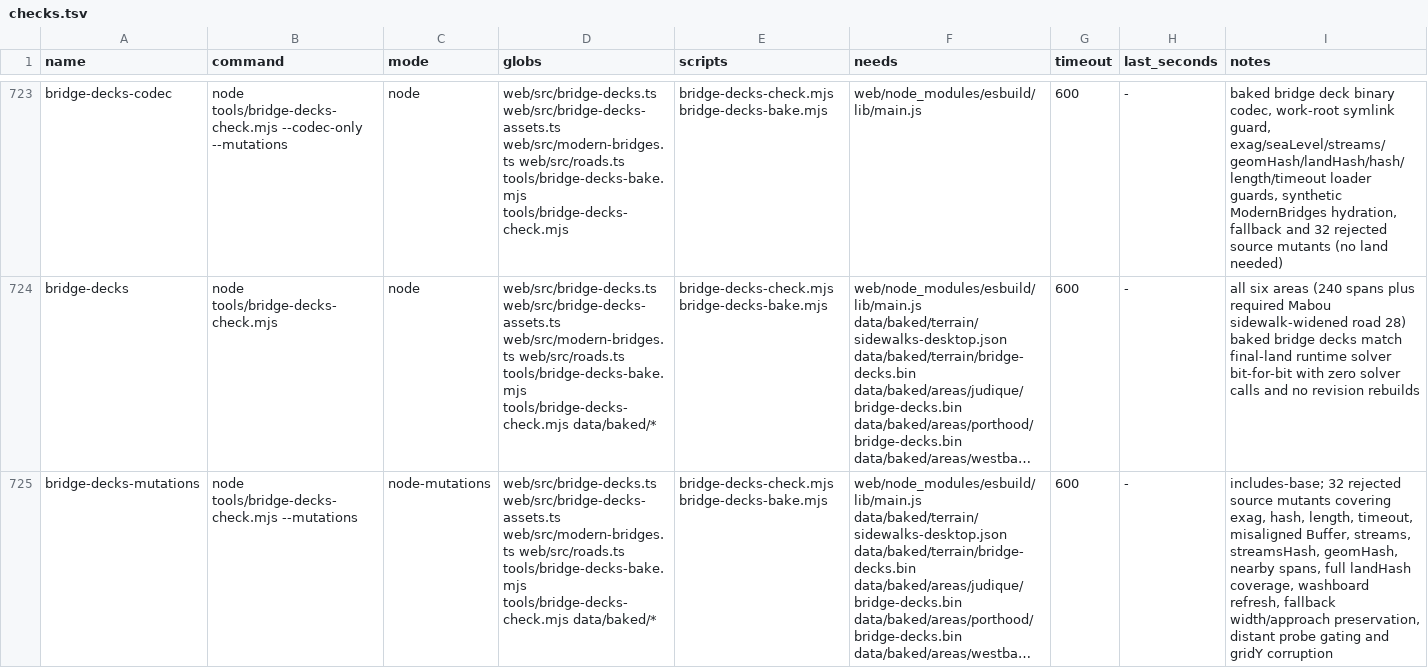
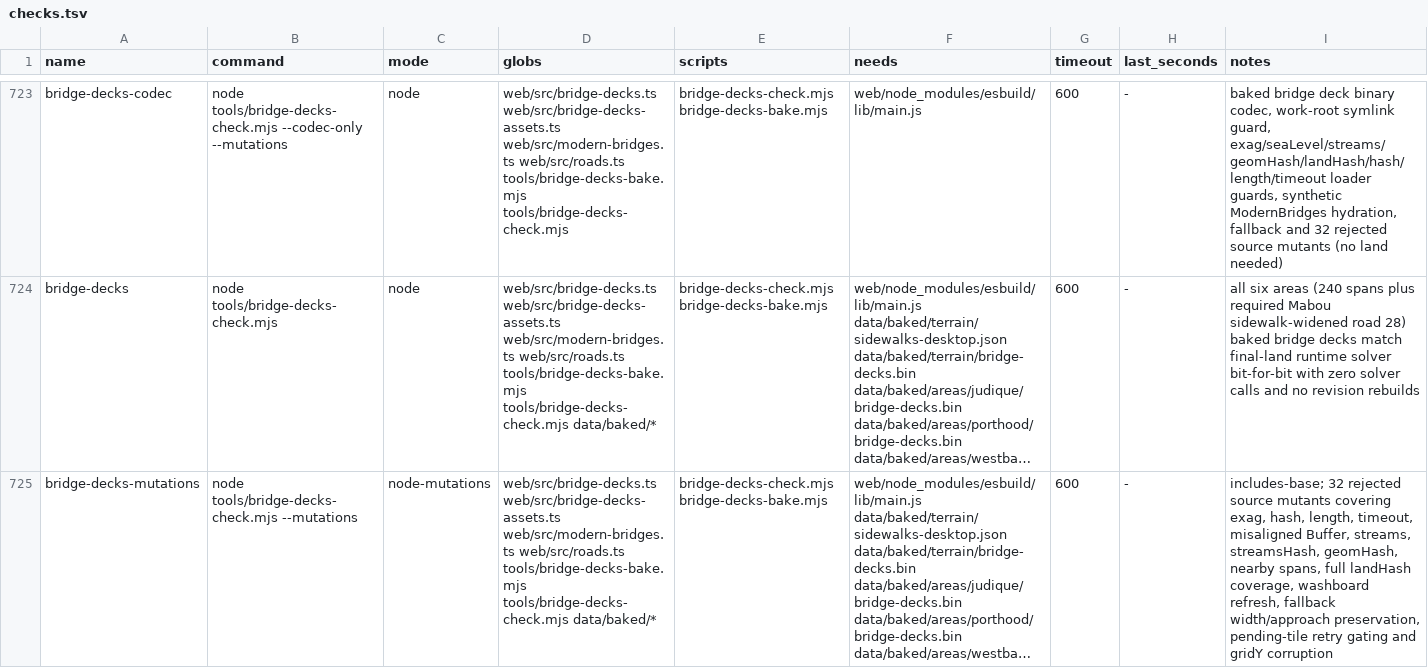
Before and after one commit to dfakkeldy/just-drive, a TSV file: tools/checks.tsv, drawn as a sheet; only a part is shown, gaps mark what is left out; long unchanged cells end in …; the diff names each change by its address in the sheet, - before the commit and + after, or states it on an @@ line.

Commit message:
Address Astra findings: retain entry on washboard refresh failure and track pending tile source

```diff
--- a/tools/checks.tsv
+++ b/tools/checks.tsv
-I725 (notes): …width/approach preservation, distant probe gating and…
+I725 (notes): …width/approach preservation, pending-tile retry gating and…
```
Also changed, not shown: 2 other files.
